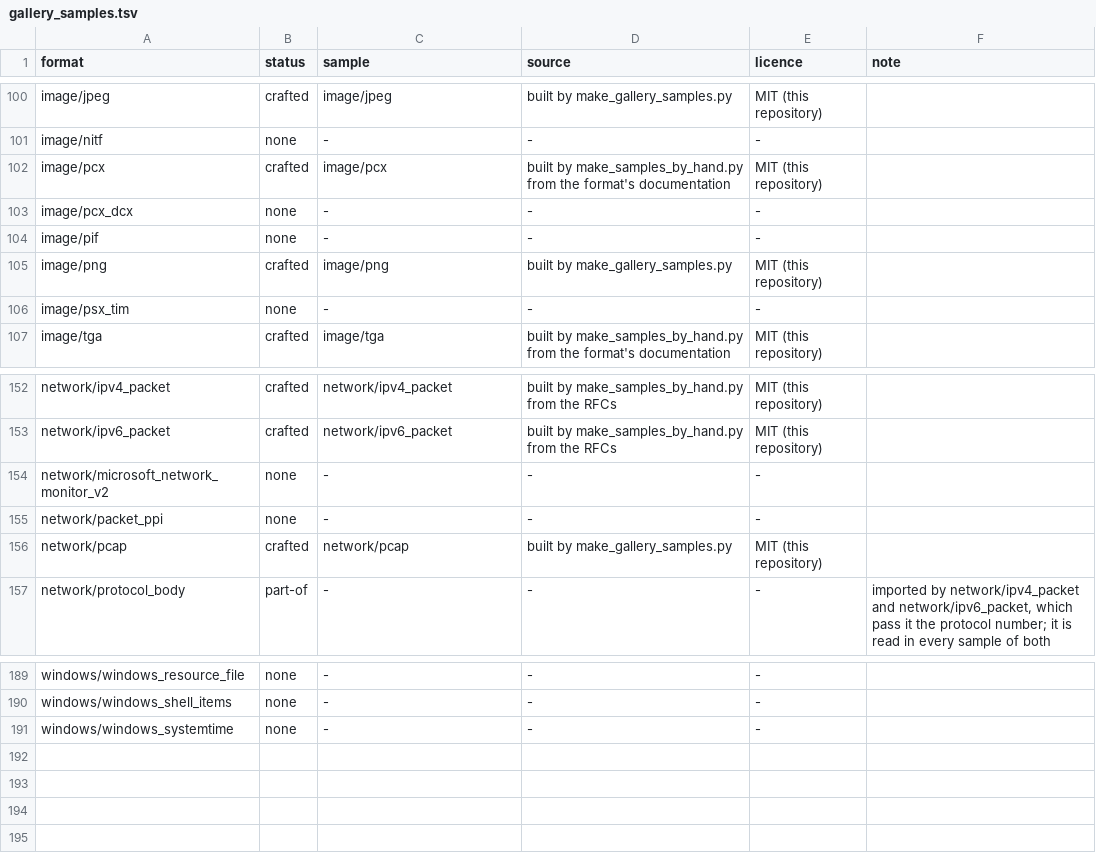
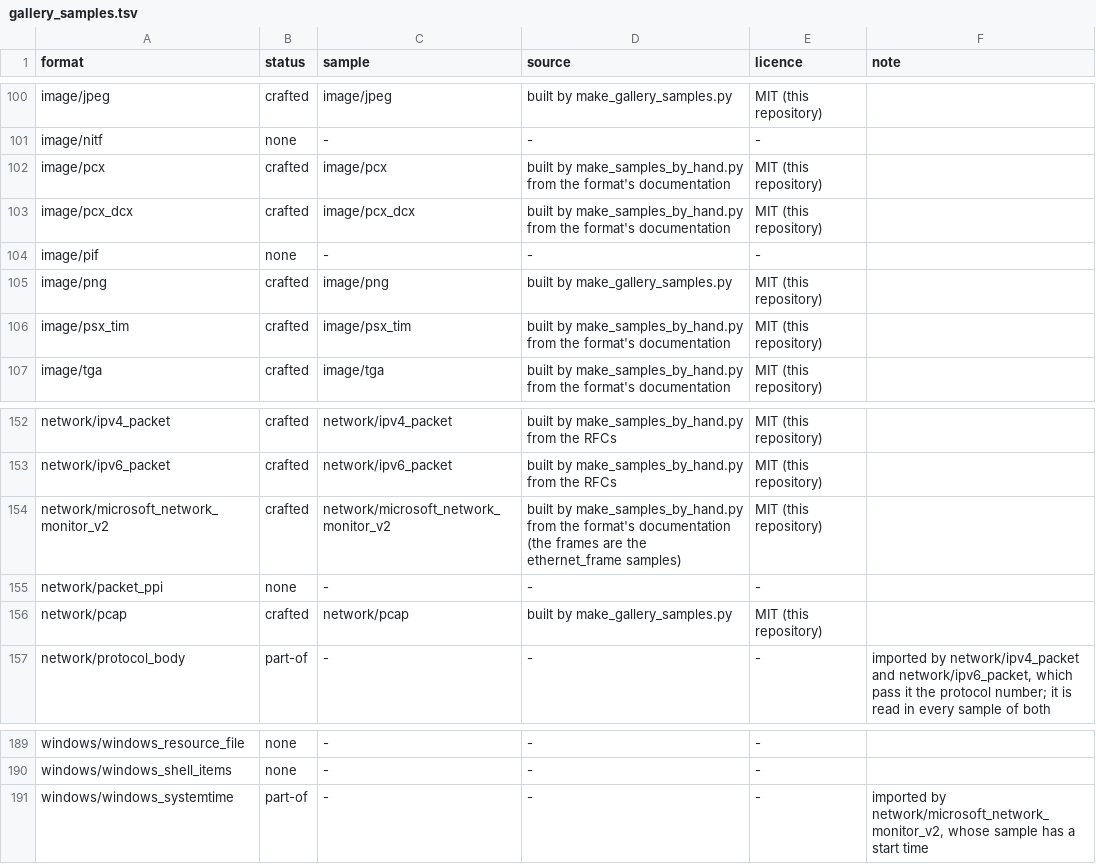
Before and after one commit to shroomsword/doe, a TSV file: conformance/gallery_samples.tsv, drawn as a sheet; only a part is shown, gaps mark what is left out; the diff covers the shown part only.

```diff
--- a/conformance/gallery_samples.tsv
+++ b/conformance/gallery_samples.tsv
@@ -102,6 +102,6 @@ image/nitf	none	-	-	-
 image/pcx	crafted	image/pcx	built by make_samples_by_hand.py from the format's documentation	MIT (this repository)	
-image/pcx_dcx	none	-	-	-	
+image/pcx_dcx	crafted	image/pcx_dcx	built by make_samples_by_hand.py from the format's documentation	MIT (this repository)	
 image/pif	none	-	-	-	
 image/png	crafted	image/png	built by make_gallery_samples.py	MIT (this repository)	
-image/psx_tim	none	-	-	-	
+image/psx_tim	crafted	image/psx_tim	built by make_samples_by_hand.py from the format's documentation	MIT (this repository)	
 image/tga	crafted	image/tga	built by make_samples_by_hand.py from the format's documentation	MIT (this repository)	
@@ -153,3 +153,3 @@ network/ipv4_packet	crafted	network/ipv4_packet	built by make_samples_by_hand.py
 network/ipv6_packet	crafted	network/ipv6_packet	built by make_samples_by_hand.py from the RFCs	MIT (this repository)	
-network/microsoft_network_monitor_v2	none	-	-	-	
+network/microsoft_network_monitor_v2	crafted	network/microsoft_network_monitor_v2	built by make_samples_by_hand.py from the format's documentation (the frames are the ethernet_frame samples)	MIT (this repository)	
 network/packet_ppi	none	-	-	-	
@@ -190,2 +190,2 @@ windows/windows_resource_file	none	-	-	-
 windows/windows_shell_items	none	-	-	-	
-windows/windows_systemtime	none	-	-	-	
+windows/windows_systemtime	part-of	-	-	-	imported by network/microsoft_network_monitor_v2, whose sample has a start time
```
Also changed, not shown: 68 edited cells elsewhere in this file, 47 other files.
